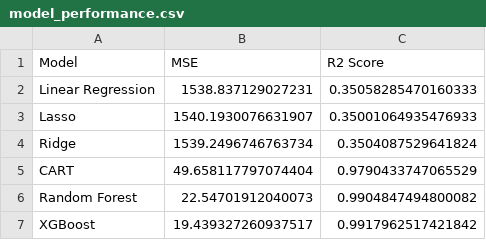
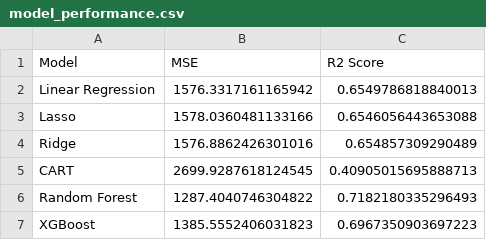
Before and after one commit to martinbog19/ml-engine-maintenance, a CSV file: Predictive Phase/model_performance.csv, drawn as a sheet.

```diff
--- a/Predictive Phase/model_performance.csv
+++ b/Predictive Phase/model_performance.csv
@@ -1,7 +1,7 @@
 Model,MSE,R2 Score
-Linear Regression,1538.837129027231,0.35058285470160333
-Lasso,1540.1930076631907,0.35001064935476933
-Ridge,1539.2496746763734,0.3504087529641824
-CART,49.658117797074404,0.9790433747065529
-Random Forest,22.54701912040073,0.9904847494800082
-XGBoost,19.439327260937517,0.9917962517421842
+Linear Regression,1576.3317161165942,0.6549786818840013
+Lasso,1578.0360481133166,0.6546056443653088
+Ridge,1576.8862426301016,0.654857309290489
+CART,2699.9287618124545,0.40905015695888713
+Random Forest,1287.4040746304822,0.7182180335296493
+XGBoost,1385.5552406031823,0.6967350903697223
```
Also changed, not shown: 10 other files.
